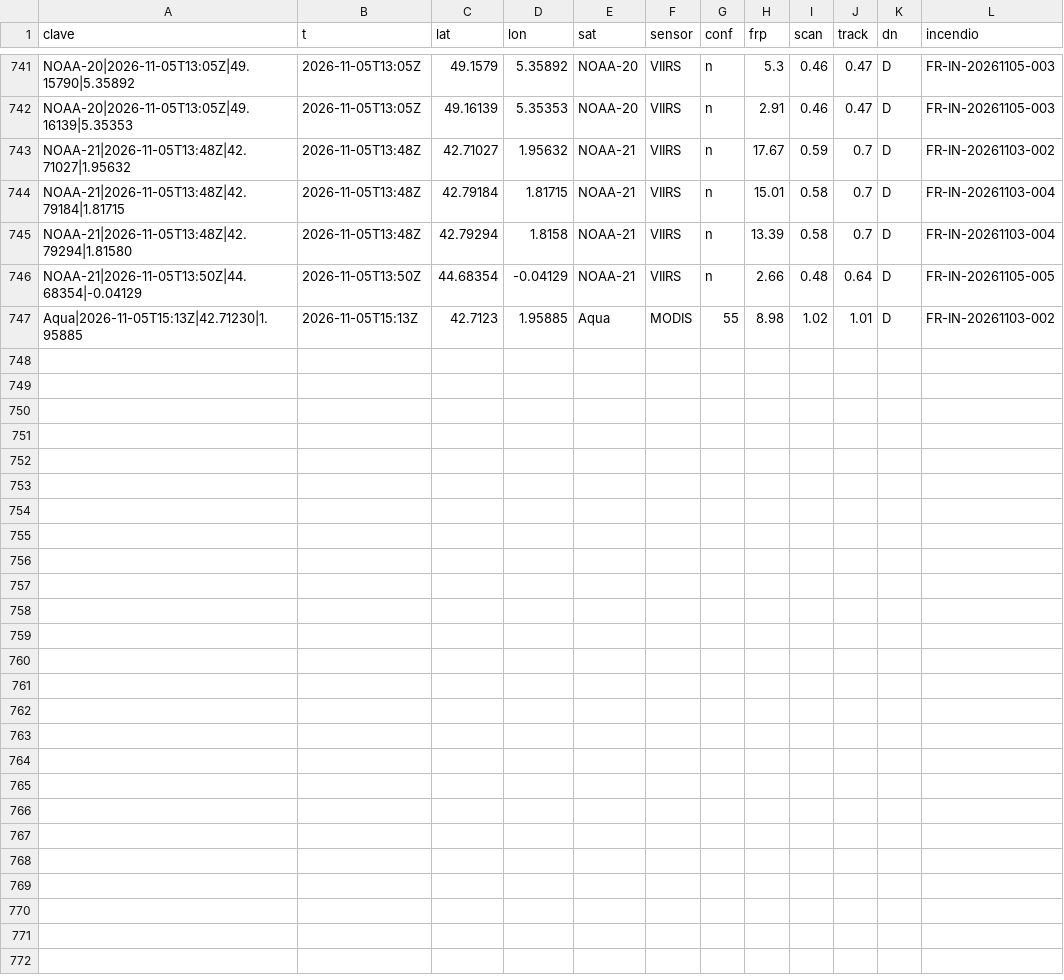
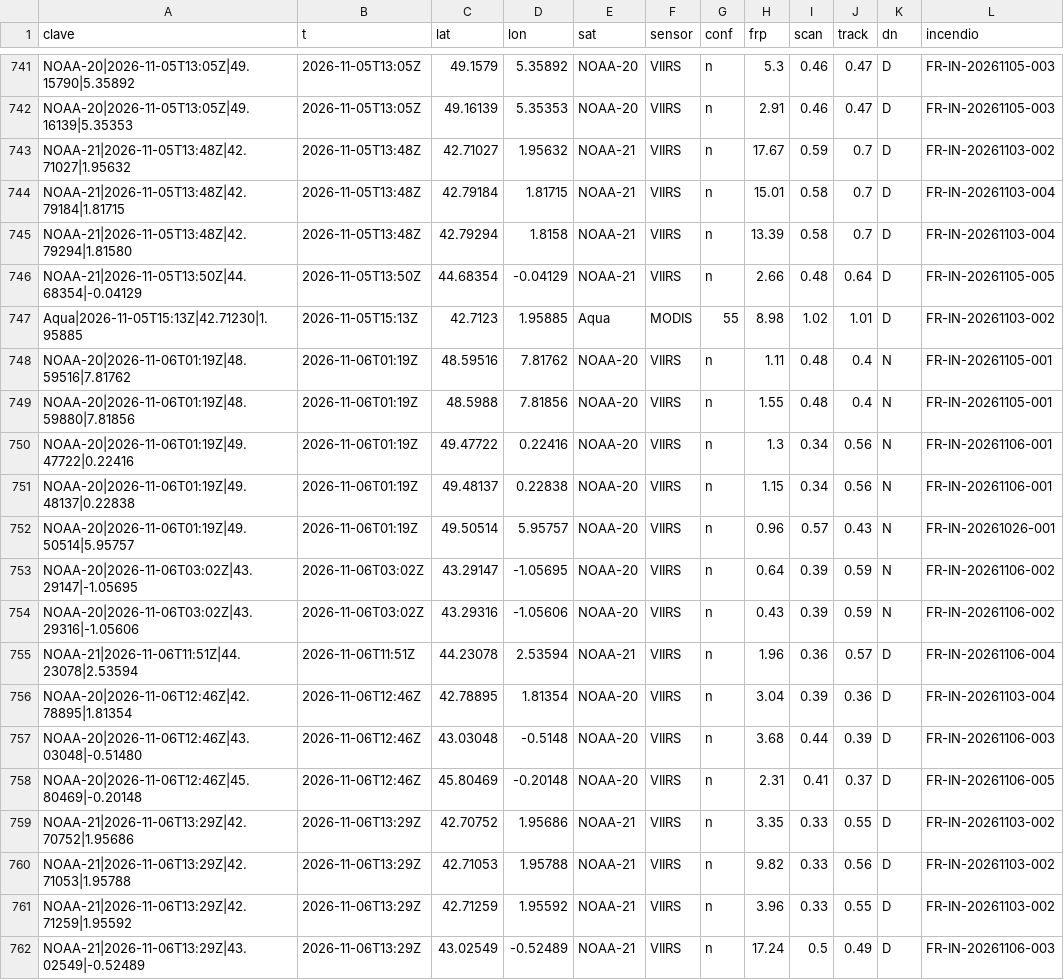
Before and after one commit to Asensio94/vigia-incendios, a CSV file: data/fr/focos/2026.csv, drawn as a sheet; only a part is shown, gaps mark what is left out.

```diff
--- a/data/fr/focos/2026.csv
+++ b/data/fr/focos/2026.csv
@@ -747 +747,16 @@ NOAA-21|2026-11-05T13:50Z|44.68354|-0.04129,2026-11-05T13:50Z,44.68354,-0.04129,
 Aqua|2026-11-05T15:13Z|42.71230|1.95885,2026-11-05T15:13Z,42.7123,1.95885,Aqua,MODIS,55,8.98,1.02,1.01,D,FR-IN-20261103-002
+NOAA-20|2026-11-06T01:19Z|48.59516|7.81762,2026-11-06T01:19Z,48.59516,7.81762,NOAA-20,VIIRS,n,1.11,0.48,0.4,N,FR-IN-20261105-001
+NOAA-20|2026-11-06T01:19Z|48.59880|7.81856,2026-11-06T01:19Z,48.5988,7.81856,NOAA-20,VIIRS,n,1.55,0.48,0.4,N,FR-IN-20261105-001
+NOAA-20|2026-11-06T01:19Z|49.47722|0.22416,2026-11-06T01:19Z,49.47722,0.22416,NOAA-20,VIIRS,n,1.3,0.34,0.56,N,FR-IN-20261106-001
+NOAA-20|2026-11-06T01:19Z|49.48137|0.22838,2026-11-06T01:19Z,49.48137,0.22838,NOAA-20,VIIRS,n,1.15,0.34,0.56,N,FR-IN-20261106-001
+NOAA-20|2026-11-06T01:19Z|49.50514|5.95757,2026-11-06T01:19Z,49.50514,5.95757,NOAA-20,VIIRS,n,0.96,0.57,0.43,N,FR-IN-20261026-001
+NOAA-20|2026-11-06T03:02Z|43.29147|-1.05695,2026-11-06T03:02Z,43.29147,-1.05695,NOAA-20,VIIRS,n,0.64,0.39,0.59,N,FR-IN-20261106-002
+NOAA-20|2026-11-06T03:02Z|43.29316|-1.05606,2026-11-06T03:02Z,43.29316,-1.05606,NOAA-20,VIIRS,n,0.43,0.39,0.59,N,FR-IN-20261106-002
+NOAA-21|2026-11-06T11:51Z|44.23078|2.53594,2026-11-06T11:51Z,44.23078,2.53594,NOAA-21,VIIRS,n,1.96,0.36,0.57,D,FR-IN-20261106-004
+NOAA-20|2026-11-06T12:46Z|42.78895|1.81354,2026-11-06T12:46Z,42.78895,1.81354,NOAA-20,VIIRS,n,3.04,0.39,0.36,D,FR-IN-20261103-004
+NOAA-20|2026-11-06T12:46Z|43.03048|-0.51480,2026-11-06T12:46Z,43.03048,-0.5148,NOAA-20,VIIRS,n,3.68,0.44,0.39,D,FR-IN-20261106-003
+NOAA-20|2026-11-06T12:46Z|45.80469|-0.20148,2026-11-06T12:46Z,45.80469,-0.20148,NOAA-20,VIIRS,n,2.31,0.41,0.37,D,FR-IN-20261106-005
+NOAA-21|2026-11-06T13:29Z|42.70752|1.95686,2026-11-06T13:29Z,42.70752,1.95686,NOAA-21,VIIRS,n,3.35,0.33,0.55,D,FR-IN-20261103-002
+NOAA-21|2026-11-06T13:29Z|42.71053|1.95788,2026-11-06T13:29Z,42.71053,1.95788,NOAA-21,VIIRS,n,9.82,0.33,0.56,D,FR-IN-20261103-002
+NOAA-21|2026-11-06T13:29Z|42.71259|1.95592,2026-11-06T13:29Z,42.71259,1.95592,NOAA-21,VIIRS,n,3.96,0.33,0.55,D,FR-IN-20261103-002
+NOAA-21|2026-11-06T13:29Z|43.02549|-0.52489,2026-11-06T13:29Z,43.02549,-0.52489,NOAA-21,VIIRS,n,17.24,0.5,0.49,D,FR-IN-20261106-003
```
Also changed, not shown: 6 other files.
